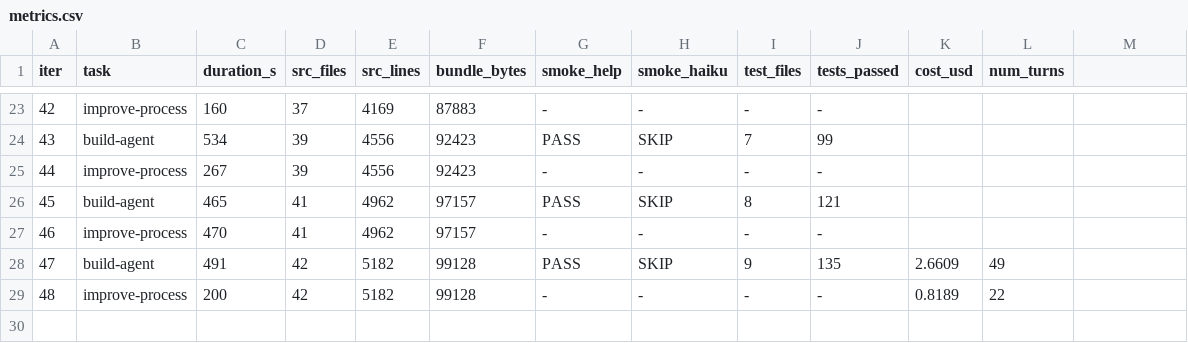
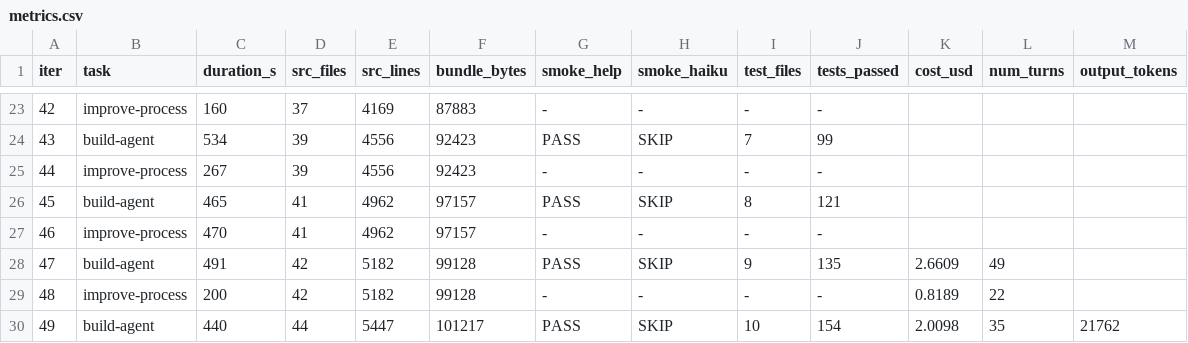
Before and after one commit to xmanatee/kota, a CSV file: metrics.csv, drawn as a sheet; only a part is shown, gaps mark what is left out; the diff names each change by its address in the sheet, - before the commit and + after, or states it on an @@ line.

Commit message:
iter #50 (improve-process): 17th consecutive successful autonomous build (iterations 17–49). Process is healthy. One infrastructure simplification. ### Diagnosis **Builder (iteration 49)**: Strong. Built automatic tool retry — a practical, well-scoped feature (90-line module, 19 tests, 8 lines of integration) that

```diff
--- a/metrics.csv
+++ b/metrics.csv
-M1: (empty)
+M1: output_tokens
+row 30: 49 | build-agent | 440 | 44 | 5447 | 101217 | PASS | SKIP | 10 | 154 | 2.0098 | 35 | 21762
```
Also changed, not shown: 2 other files.
